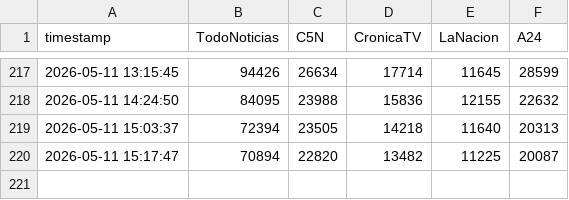
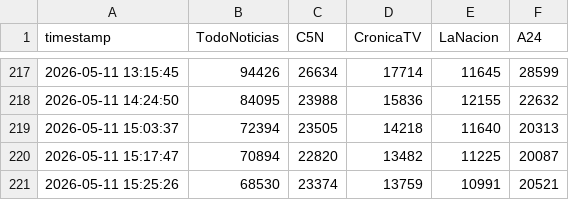
Before and after one commit to AMFloresta/youtube-viewers-ar, a CSV file: data/viewers.csv, drawn as a sheet; only a part is shown, gaps mark what is left out; the diff names each change by its address in the sheet, - before the commit and + after, or states it on an @@ line.

```diff
--- a/data/viewers.csv
+++ b/data/viewers.csv
+row 221: 2026-05-11 15:25:26 | 68530 | 23374 | 13759 | 10991 | 20521
```
